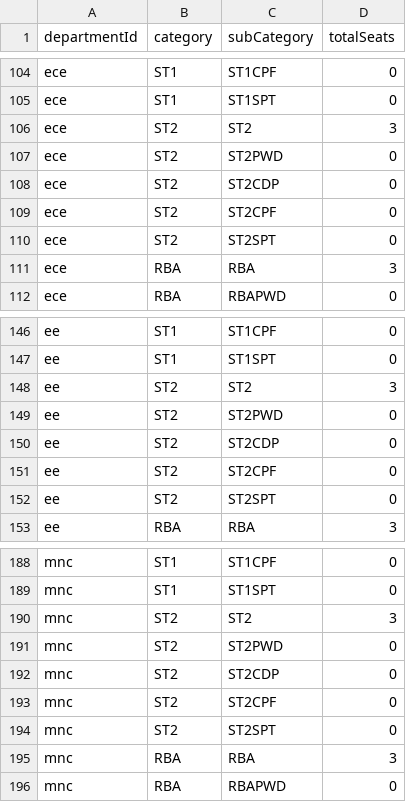
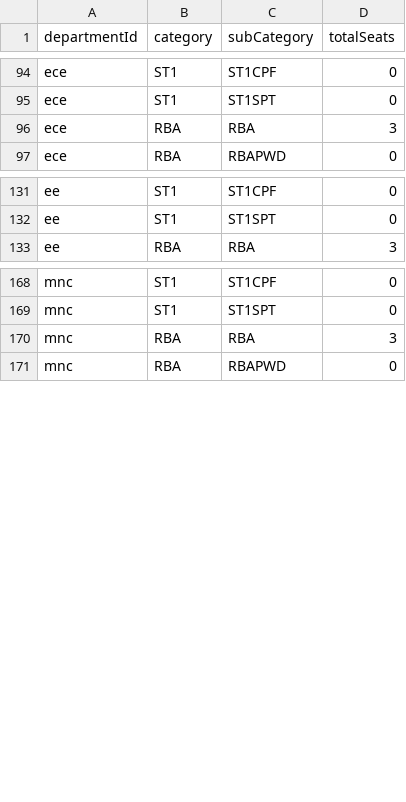
Before and after one commit to SoumitraRai/AdmissionSMVDU, a CSV file: backend/data/seatMatrix.csv, drawn as a sheet; only a part is shown, gaps mark what is left out; the diff covers the shown part only.

```diff
--- a/backend/data/seatMatrix.csv
+++ b/backend/data/seatMatrix.csv
@@ -105,7 +95,2 @@ ece,ST1,ST1CPF,0
 ece,ST1,ST1SPT,0
-ece,ST2,ST2,3
-ece,ST2,ST2PWD,0
-ece,ST2,ST2CDP,0
-ece,ST2,ST2CPF,0
-ece,ST2,ST2SPT,0
 ece,RBA,RBA,3
@@ -147,7 +132,2 @@ ee,ST1,ST1CPF,0
 ee,ST1,ST1SPT,0
-ee,ST2,ST2,3
-ee,ST2,ST2PWD,0
-ee,ST2,ST2CDP,0
-ee,ST2,ST2CPF,0
-ee,ST2,ST2SPT,0
 ee,RBA,RBA,3
@@ -189,7 +169,2 @@ mnc,ST1,ST1CPF,0
 mnc,ST1,ST1SPT,0
-mnc,ST2,ST2,3
-mnc,ST2,ST2PWD,0
-mnc,ST2,ST2CDP,0
-mnc,ST2,ST2CPF,0
-mnc,ST2,ST2SPT,0
 mnc,RBA,RBA,3
```
Also changed, not shown: 20 removed rows and 1 edited cell elsewhere in this file, 3 other files.
